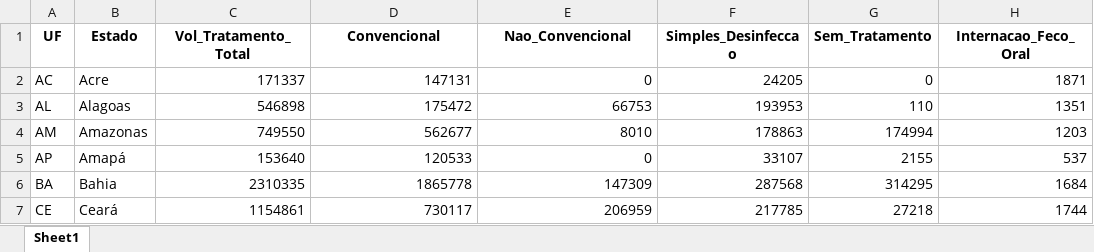
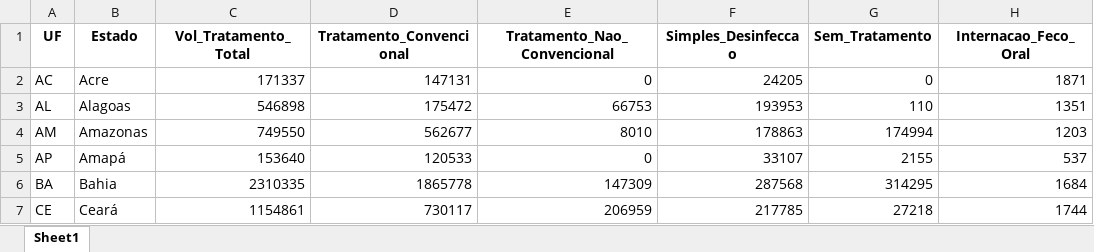
Before and after one commit to sanderpiva/tratamento_agua_vs_internacoes, an Excel workbook: ibge_dados/df_final.xlsx, sheet Sheet1, drawn as a sheet; only a part is shown; values as stored, in another font and other column widths than the file's, no borders; the diff names each change by its address in the sheet, - before the commit and + after, or states it on an @@ line.

Commit message:
Add files via upload

```diff
--- a/ibge_dados/df_final.xlsx (sheet Sheet1)
+++ b/ibge_dados/df_final.xlsx (sheet Sheet1)
-D1: Convencional
+D1: Tratamento_Convencional
-E1: Nao_Convencional
+E1: Tratamento_Nao_Convencional
```
